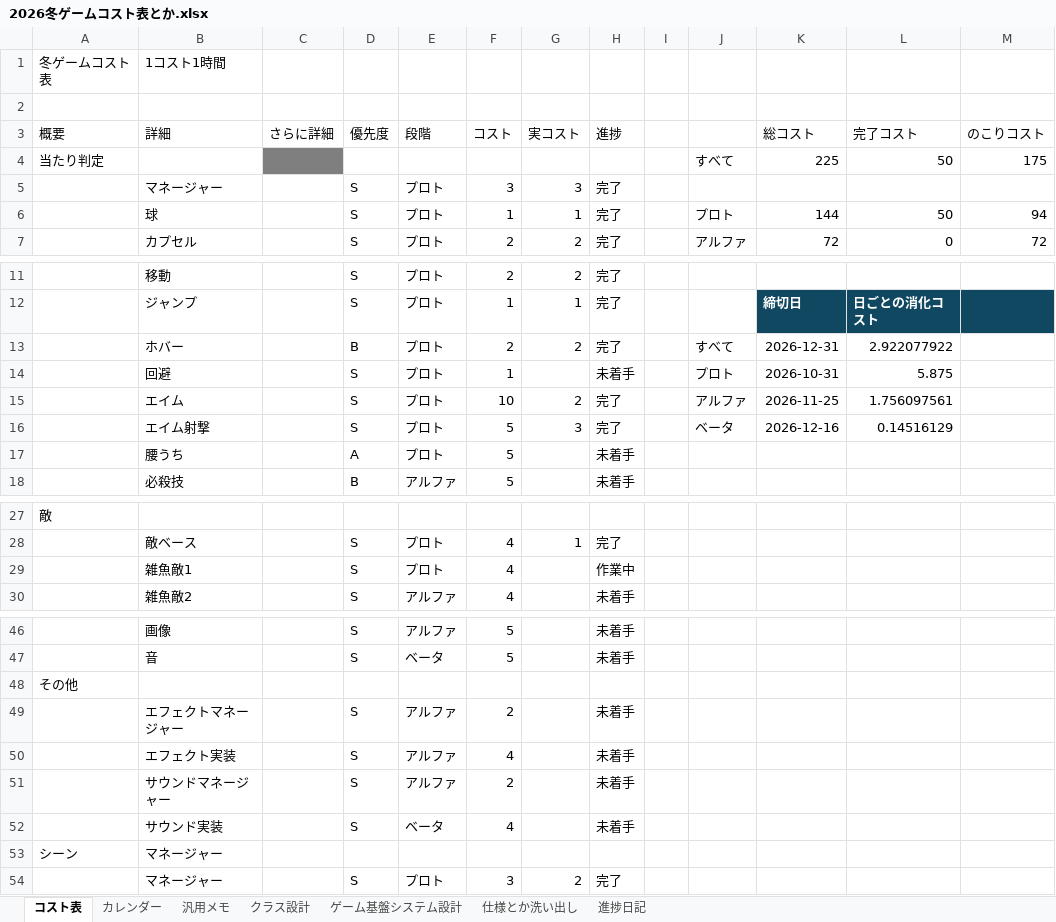
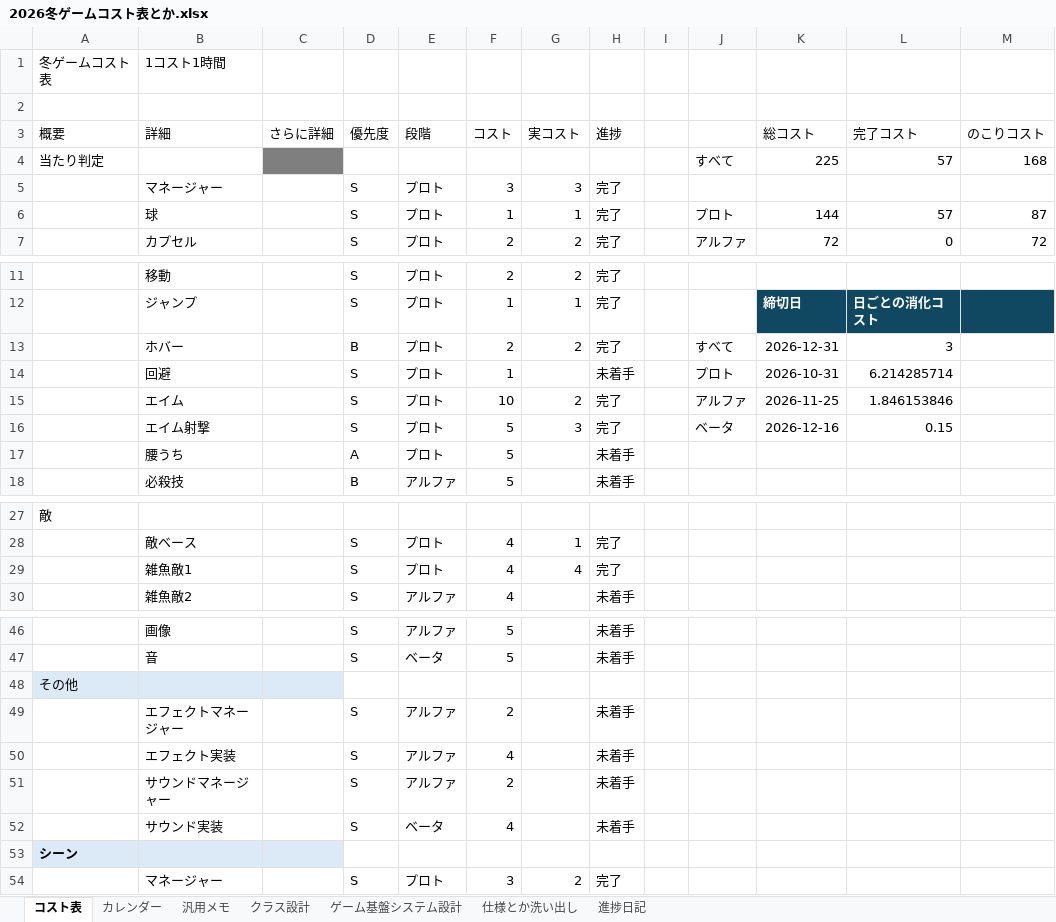
Before and after one commit to Tiger5286/WinterGame_2026, an Excel workbook: 2026冬ゲームコスト表とか.xlsx, sheet コスト表, drawn as a sheet; only a part is shown, gaps mark what is left out; values as stored, in another font and other column widths than the file's, no borders; conditional formats not drawn; the diff covers the shown part only; the diff names each change by its address in the sheet, - before the commit and + after, or states it on an @@ line.

Commit message:
Update 2026冬ゲームコスト表とか.xlsx

```diff
--- a/2026冬ゲームコスト表とか.xlsx (sheet コスト表)
+++ b/2026冬ゲームコスト表とか.xlsx (sheet コスト表)
-L4 (完了コスト): 50
+L4 (完了コスト): 57
-M4 (のこりコスト): 175
+M4 (のこりコスト): 168
-L6 (完了コスト): 50
+L6 (完了コスト): 57
-M6 (のこりコスト): 94
+M6 (のこりコスト): 87
-L13 (完了コスト): 2.922077922
+L13 (完了コスト): 3
-L14 (完了コスト): 5.875
+L14 (完了コスト): 6.214285714
-L15 (完了コスト): 1.756097561
+L15 (完了コスト): 1.846153846
-L16 (完了コスト): 0.14516129
+L16 (完了コスト): 0.15
-G29 (実コスト): (empty)
+G29 (実コスト): 4
-H29 (進捗): 作業中
+H29 (進捗): 完了
-A48:C48 fill: none
+A48:C48 fill: #DCEAF7
-A53:C53 fill: none
+A53:C53 fill: #DCEAF7
-A53 bold: off
+A53 bold: on
-B53 (詳細): マネージャー
+B53 (詳細): (empty)
```
Also changed, not shown: 3 edited cells elsewhere in this sheet, sheet カレンダー.
